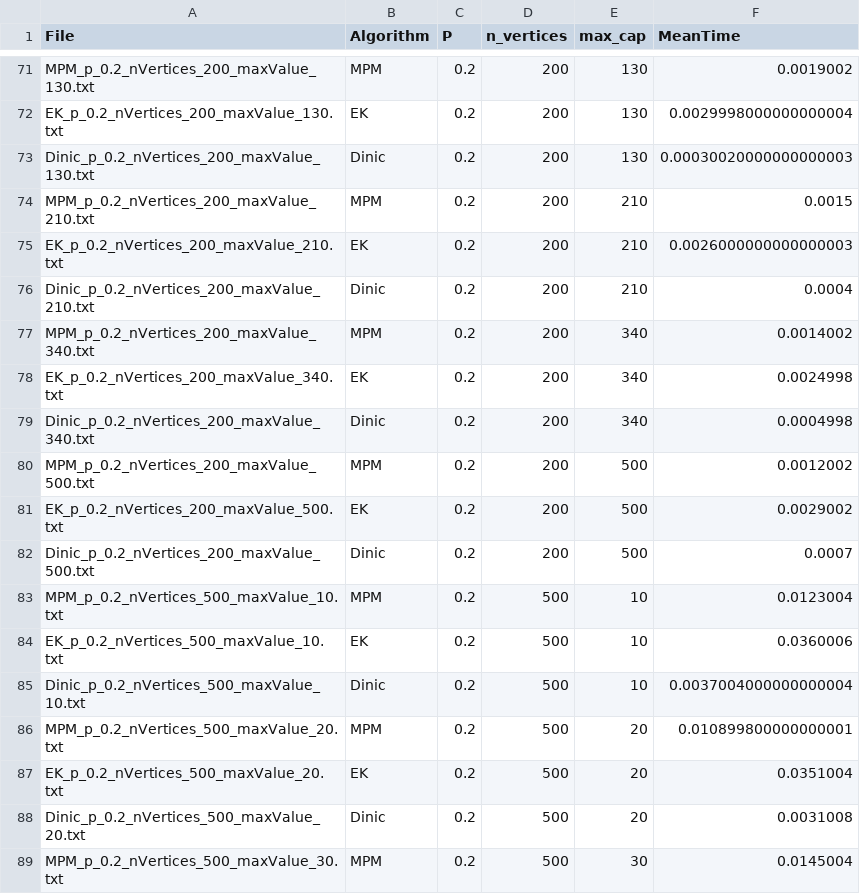
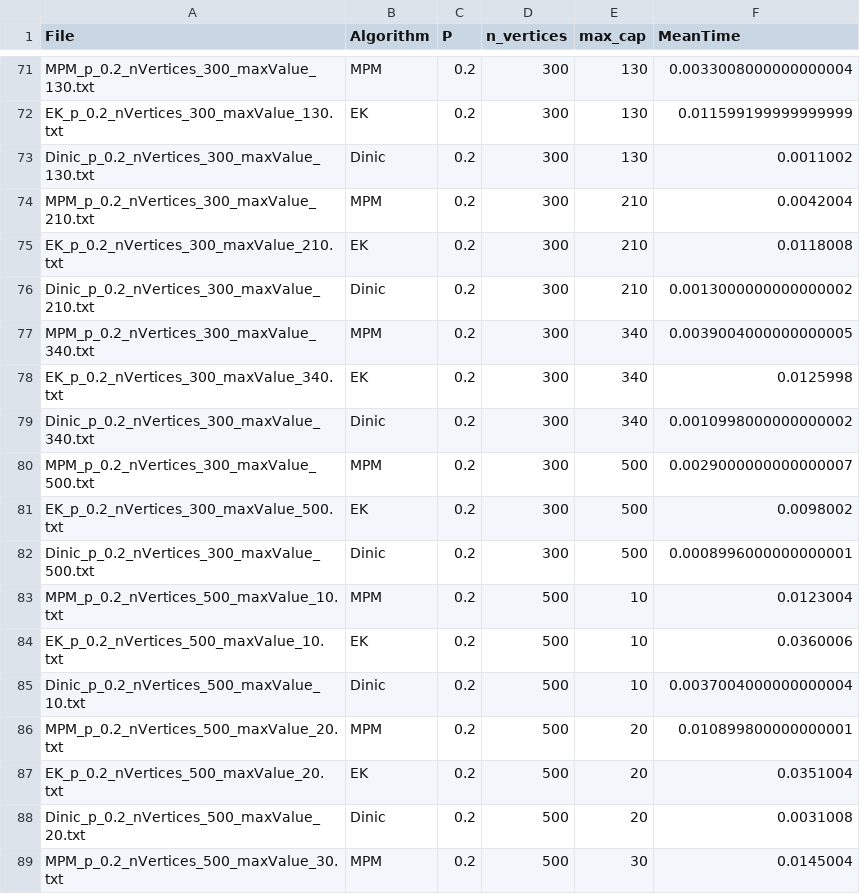
Before and after one commit to IronFalcon0/MEI-Project, a CSV file: data/resP0.2.csv, drawn as a sheet; only a part is shown, gaps mark what is left out; the diff covers the shown part only; the diff names each change by its address in the sheet, - before the commit and + after, or states it on an @@ line.

```diff
--- a/data/resP0.2.csv
+++ b/data/resP0.2.csv
-A71 (File): MPM_p_0.2_nVertices_200_maxValue_130.txt
+A71 (File): MPM_p_0.2_nVertices_300_maxValue_130.txt
-D71:D82 (n_vertices): 200
+D71:D82 (n_vertices): 300
-F71 (MeanTime): 0.0019002
+F71 (MeanTime): 0.0033008000000000004
-A72 (File): EK_p_0.2_nVertices_200_maxValue_130.txt
+A72 (File): EK_p_0.2_nVertices_300_maxValue_130.txt
-F72 (MeanTime): 0.0029998000000000004
+F72 (MeanTime): 0.011599199999999999
-A73 (File): Dinic_p_0.2_nVertices_200_maxValue_130.txt
+A73 (File): Dinic_p_0.2_nVertices_300_maxValue_130.txt
-F73 (MeanTime): 0.00030020000000000003
+F73 (MeanTime): 0.0011002
-A74 (File): MPM_p_0.2_nVertices_200_maxValue_210.txt
+A74 (File): MPM_p_0.2_nVertices_300_maxValue_210.txt
-F74 (MeanTime): 0.0015
+F74 (MeanTime): 0.0042004
-A75 (File): EK_p_0.2_nVertices_200_maxValue_210.txt
+A75 (File): EK_p_0.2_nVertices_300_maxValue_210.txt
-F75 (MeanTime): 0.0026000000000000003
+F75 (MeanTime): 0.0118008
-A76 (File): Dinic_p_0.2_nVertices_200_maxValue_210.txt
+A76 (File): Dinic_p_0.2_nVertices_300_maxValue_210.txt
-F76 (MeanTime): 0.0004
+F76 (MeanTime): 0.0013000000000000002
-A77 (File): MPM_p_0.2_nVertices_200_maxValue_340.txt
+A77 (File): MPM_p_0.2_nVertices_300_maxValue_340.txt
-F77 (MeanTime): 0.0014002
+F77 (MeanTime): 0.0039004000000000005
-A78 (File): EK_p_0.2_nVertices_200_maxValue_340.txt
+A78 (File): EK_p_0.2_nVertices_300_maxValue_340.txt
-F78 (MeanTime): 0.0024998
+F78 (MeanTime): 0.0125998
-A79 (File): Dinic_p_0.2_nVertices_200_maxValue_340.txt
+A79 (File): Dinic_p_0.2_nVertices_300_maxValue_340.txt
-F79 (MeanTime): 0.0004998
+F79 (MeanTime): 0.0010998000000000002
-A80 (File): MPM_p_0.2_nVertices_200_maxValue_500.txt
+A80 (File): MPM_p_0.2_nVertices_300_maxValue_500.txt
-F80 (MeanTime): 0.0012002
+F80 (MeanTime): 0.0029000000000000007
-A81 (File): EK_p_0.2_nVertices_200_maxValue_500.txt
+A81 (File): EK_p_0.2_nVertices_300_maxValue_500.txt
-F81 (MeanTime): 0.0029002
+F81 (MeanTime): 0.0098002
-A82 (File): Dinic_p_0.2_nVertices_200_maxValue_500.txt
+A82 (File): Dinic_p_0.2_nVertices_300_maxValue_500.txt
-F82 (MeanTime): 0.0007
+F82 (MeanTime): 0.0008996000000000001
```
Also changed, not shown: 45 edited cells elsewhere in this file, data/resP0.5.csv, 1 other file.
